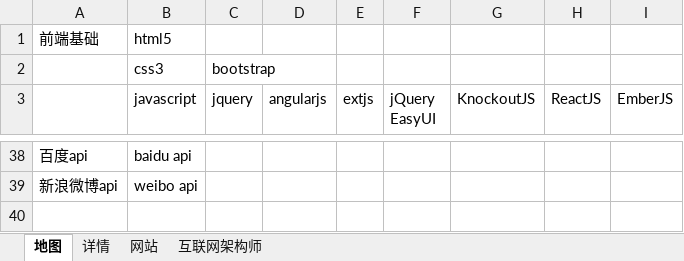
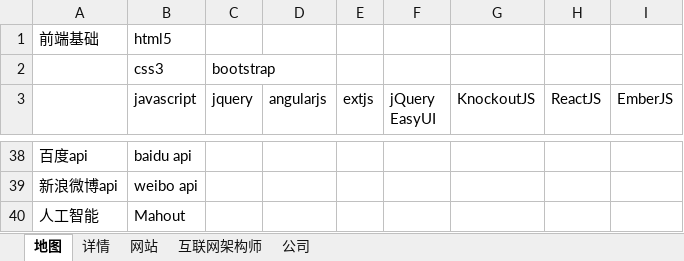
Before and after one commit to vagrantabc/IT_space, an Excel workbook: IT_space.xlsx, sheet 地图, drawn as a sheet; only a part is shown, gaps mark what is left out; values as stored, in another font and other column widths than the file's, no borders; the diff names each change by its address in the sheet, - before the commit and + after, or states it on an @@ line.

```diff
--- a/IT_space.xlsx (sheet 地图)
+++ b/IT_space.xlsx (sheet 地图)
+sheet tab: 公司
+row 40: 人工智能 | Mahout
```
Also changed, not shown: sheet 详情.
